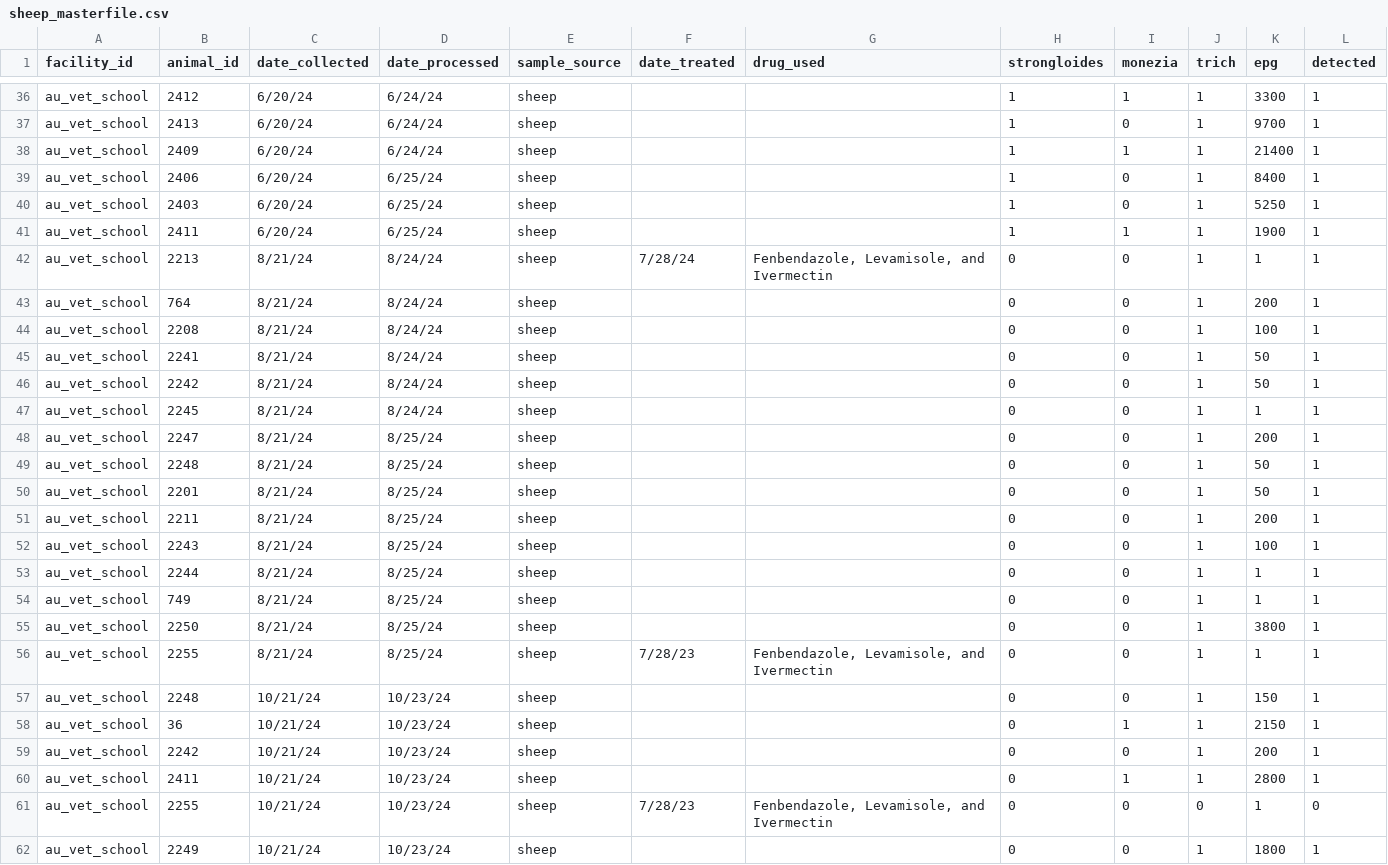
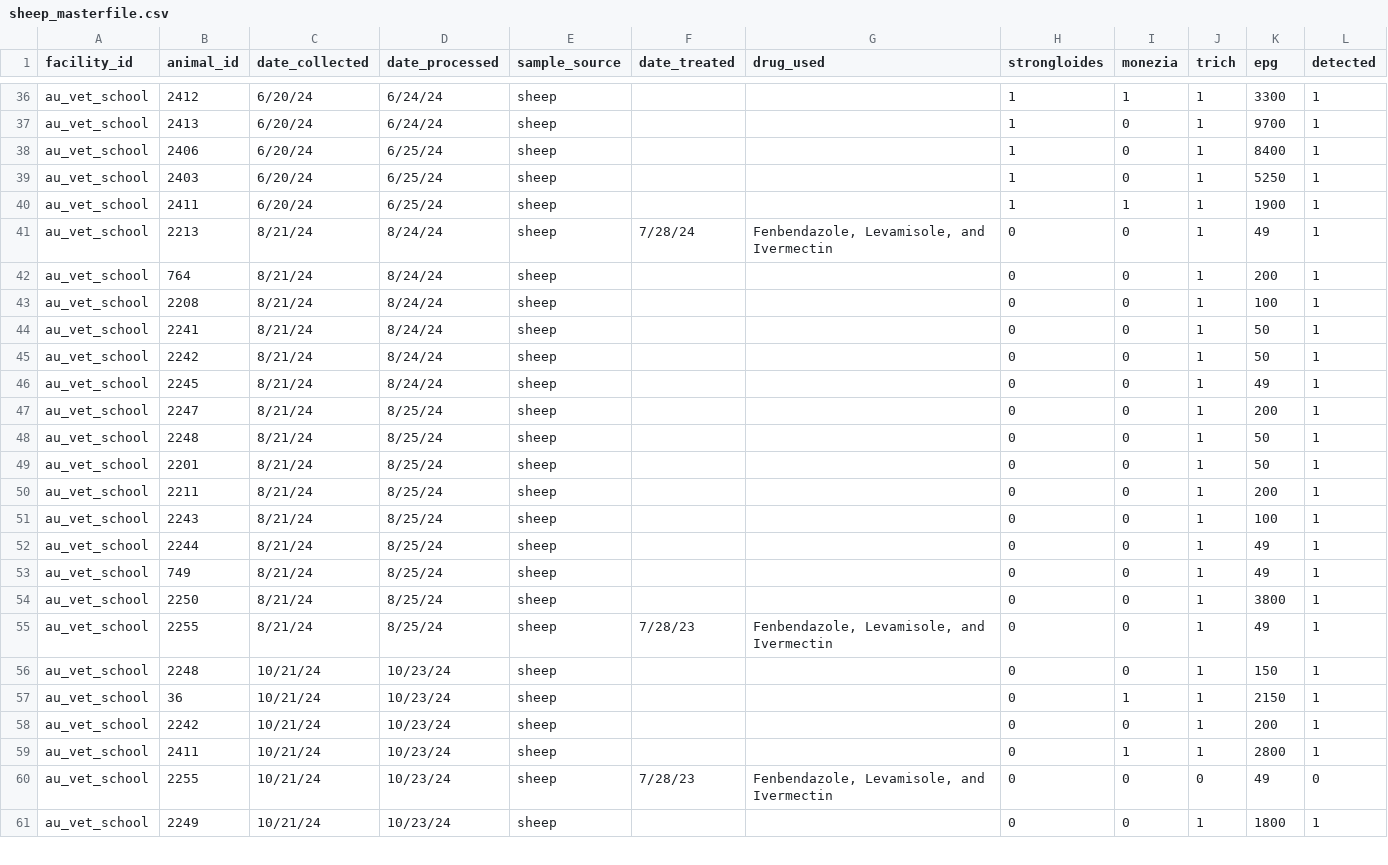
Before and after one commit to kaylaayana/Helminth-Data, a CSV file: sheep_masterfile.csv, drawn as a sheet; only a part is shown, gaps mark what is left out; the diff covers the shown part only.

```diff
--- a/sheep_masterfile.csv
+++ b/sheep_masterfile.csv
@@ -67,4 +67,2 @@ au_vet_school,2413,6/20/24,6/24/24,sheep,,"
 ",1,0,1,9700,1
-au_vet_school,2409,6/20/24,6/24/24,sheep,,"
-",1,1,1,21400,1
 au_vet_school,2406,6/20/24,6/25/24,sheep,,"
@@ -75,3 +73,3 @@ au_vet_school,2411,6/20/24,6/25/24,sheep,,"
 ",1,1,1,1900,1
-au_vet_school,2213,8/21/24,8/24/24,sheep,7/28/24,"Fenbendazole, Levamisole, and Ivermectin",0,0,1,1,1
+au_vet_school,2213,8/21/24,8/24/24,sheep,7/28/24,"Fenbendazole, Levamisole, and Ivermectin",0,0,1,49,1
 au_vet_school,764,8/21/24,8/24/24,sheep,,"
@@ -84,4 +82,4 @@ au_vet_school,2242,8/21/24,8/24/24,sheep,,"
 ",0,0,1,50,1
-au_vet_school,2245,8/21/24,8/24/24,sheep,,"
-",0,0,1,1,1
+au_vet_school,2245,8/21/24,8/24/24,sheep,,"
+",0,0,1,49,1
 au_vet_school,2247,8/21/24,8/25/24,sheep,,"
@@ -96,9 +94,9 @@ au_vet_school,2243,8/21/24,8/25/24,sheep,,"
 ",0,0,1,100,1
-au_vet_school,2244,8/21/24,8/25/24,sheep,,"
-",0,0,1,1,1
-au_vet_school,749,8/21/24,8/25/24,sheep,,"
-",0,0,1,1,1
+au_vet_school,2244,8/21/24,8/25/24,sheep,,"
+",0,0,1,49,1
+au_vet_school,749,8/21/24,8/25/24,sheep,,"
+",0,0,1,49,1
 au_vet_school,2250,8/21/24,8/25/24,sheep,,"
 ",0,0,1,3800,1
-au_vet_school,2255,8/21/24,8/25/24,sheep,7/28/23,"Fenbendazole, Levamisole, and Ivermectin",0,0,1,1,1
+au_vet_school,2255,8/21/24,8/25/24,sheep,7/28/23,"Fenbendazole, Levamisole, and Ivermectin",0,0,1,49,1
 au_vet_school,2248,10/21/24,10/23/24,sheep,,,0,0,1,150,1
@@ -107,3 +105,3 @@ au_vet_school,2242,10/21/24,10/23/24,sheep,,,0,0,1,200,1
 au_vet_school,2411,10/21/24,10/23/24,sheep,,,0,1,1,2800,1
-au_vet_school,2255,10/21/24,10/23/24,sheep,7/28/23,"Fenbendazole, Levamisole, and Ivermectin",0,0,0,1,0
+au_vet_school,2255,10/21/24,10/23/24,sheep,7/28/23,"Fenbendazole, Levamisole, and Ivermectin",0,0,0,49,0
 au_vet_school,2249,10/21/24,10/23/24,sheep,,,0,0,1,1800,1
```
Also changed, not shown: 14 edited cells elsewhere in this file.
